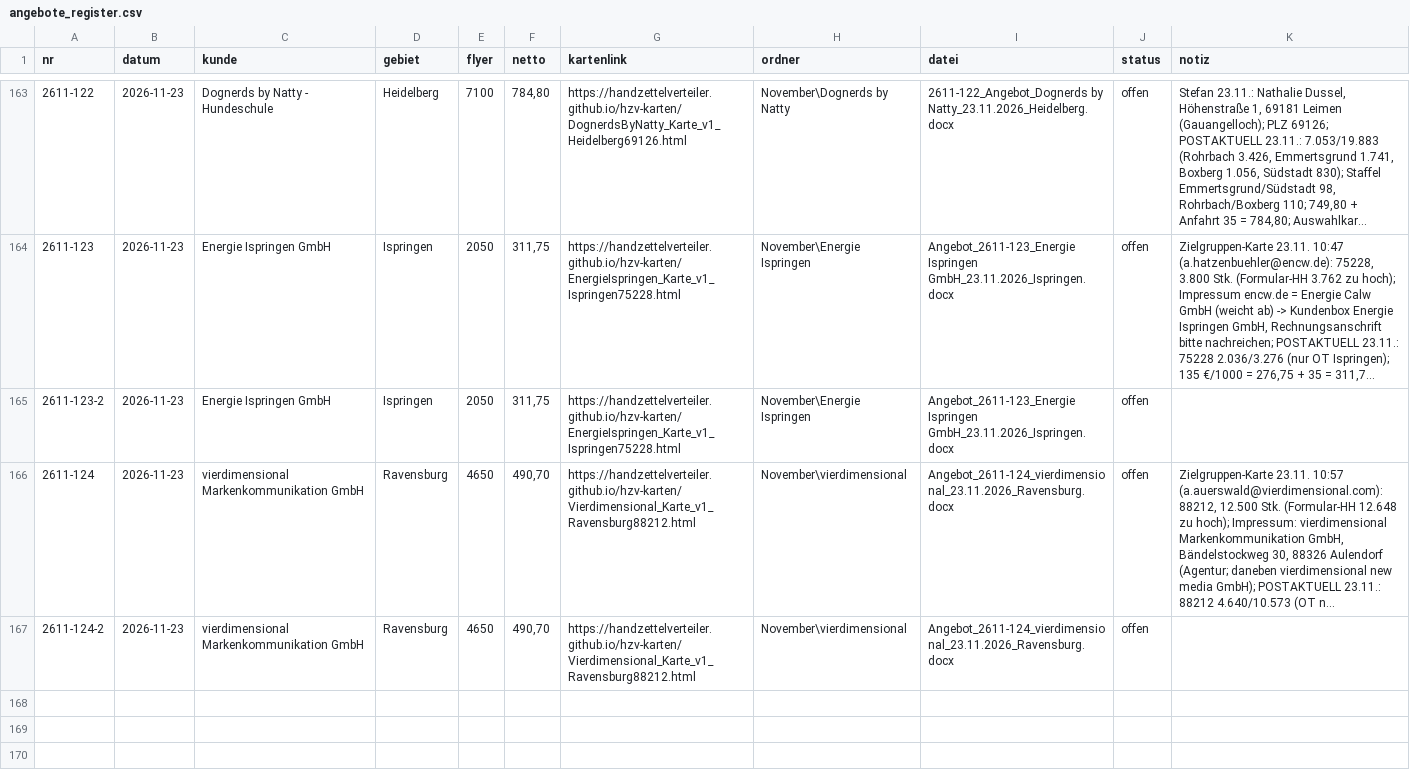
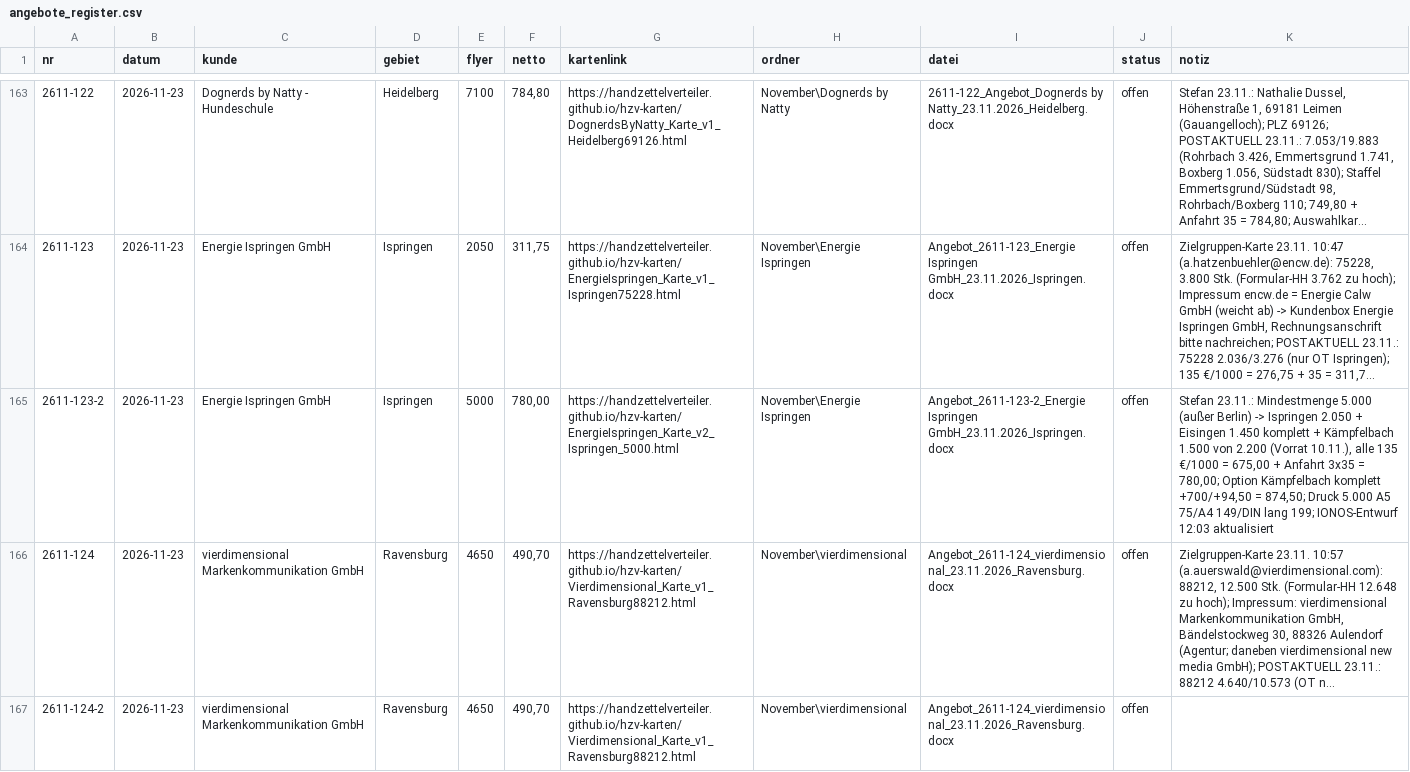
Before and after one commit to handzettelverteiler/hzv-karten, a CSV file: daten/angebote_register.csv, drawn as a sheet; only a part is shown, gaps mark what is left out; long unchanged cells end in …; the diff names each change by its address in the sheet, - before the commit and + after, or states it on an @@ line.

```diff
--- a/daten/angebote_register.csv
+++ b/daten/angebote_register.csv
-E165 (flyer): 2050
+E165 (flyer): 5000
-F165 (netto): 311,75
+F165 (netto): 780,00
-G165 (kartenlink): https://handzettelverteiler.github.io/hzv-karten/EnergieIspringen_Karte_v1_Ispringen75228.html
+G165 (kartenlink): https://handzettelverteiler.github.io/hzv-karten/EnergieIspringen_Karte_v2_Ispringen_5000.html
-I165 (datei): Angebot_2611-123_Energie Ispringen GmbH_23.11.2026_Ispringen.docx
+I165 (datei): Angebot_2611-123-2_Energie Ispringen GmbH_23.11.2026_Ispringen.docx
-K165 (notiz): (empty)
+K165 (notiz): Stefan 23.11.: Mindestmenge 5.000 (außer Berlin) -> Ispringen 2.050 + Eisingen 1.450 komplett + Kämpfelbach 1.500 von 2.200 (Vorrat 10.11.), alle 135 €/1000 = 675,00 + Anfahrt 3x35 = 780,00; Option Kämpfelbach komplett +700/+94,50 = 874,50; Druck 5.000 A5 75/A4 149/DIN lang 199; IONOS-Entwurf 12:03 aktualisiert
```
